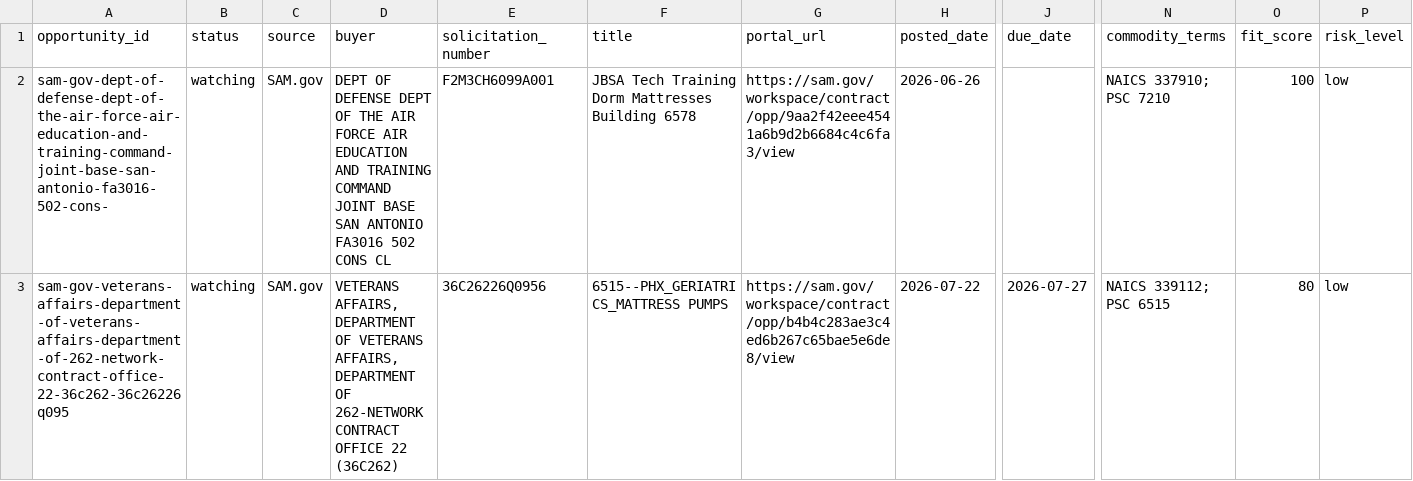
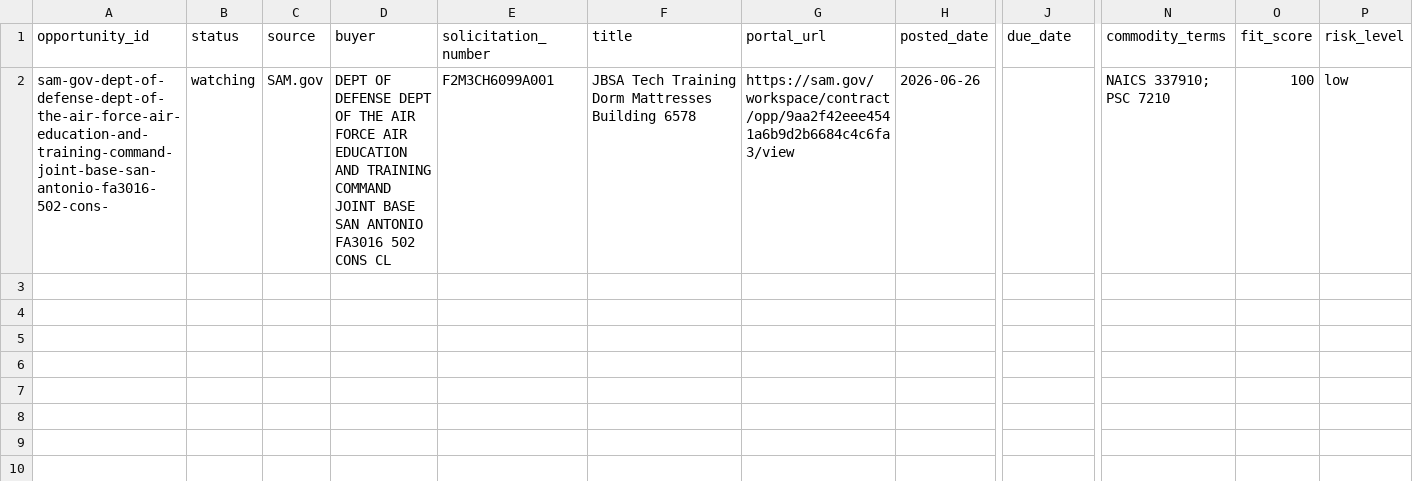
Before and after one commit to beford782/Silverline-Sleep-Procurement, a CSV file: bids/active/_pipeline.csv, drawn as a sheet; only a part is shown, gaps mark what is left out; rows hold the shown columns only; the diff names each change by its address in the sheet, - before the commit and + after, or states it on an @@ line.

```diff
--- a/bids/active/_pipeline.csv
+++ b/bids/active/_pipeline.csv
-row 3: sam-gov-veterans-affairs-department-of-veterans-affairs-department-of-262-network-contract-office-22-36c262-36c26226q095 | watching | SAM.gov | VETERANS AFFAIRS, DEPARTMENT OF VETERANS AFFAIRS, DEPARTMENT OF 262-NETWORK CONTRACT OFFICE 22 (36C262) | 36C26226Q0956 | 6515--PHX_GERIATRICS_MATTRESS PUMPS | https://sam.gov/workspace/contract/opp/b4b4c283ae3c4ed6b267c65bae5e6de8/view | 2026-07-22 | 2026-07-27 | NAICS 339112; PSC 6515 | 80 | low
```
Also changed, not shown: bids/archive/_pipeline_archive.csv, leads/archive/_lead_radar_archive.csv, 1 other file.
